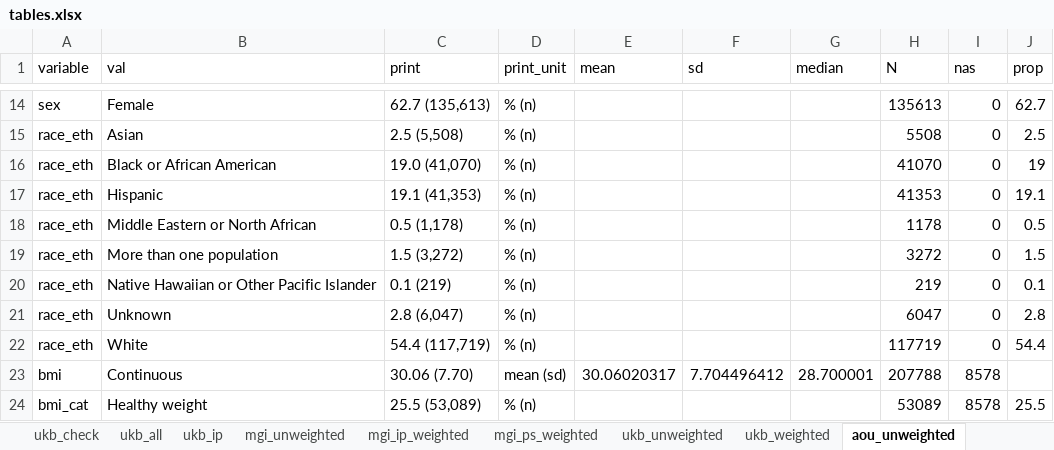
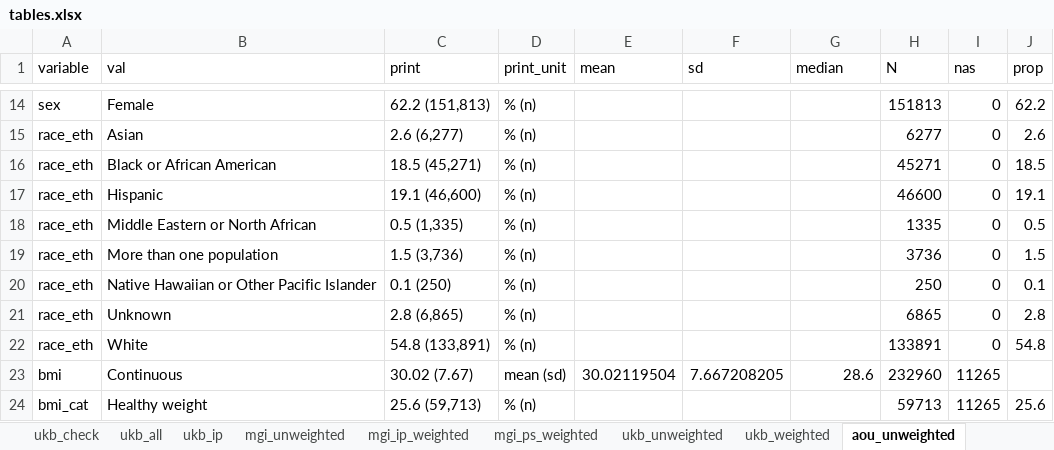
Before and after one commit to maxsal/biobank_selection_weights, an Excel workbook: docs/tables.xlsx, sheet aou_unweighted, drawn as a sheet; only a part is shown, gaps mark what is left out; values as stored, in another font and other column widths than the file's, no borders; the diff covers the shown part only; the diff names each change by its address in the sheet, - before the commit and + after, or states it on an @@ line.

```diff
--- a/docs/tables.xlsx (sheet aou_unweighted)
+++ b/docs/tables.xlsx (sheet aou_unweighted)
-C14 (print): 62.7 (135,613)
+C14 (print): 62.2 (151,813)
-H14 (N): 135613
+H14 (N): 151813
-J14 (prop): 62.7
+J14 (prop): 62.2
-C15 (print): 2.5 (5,508)
+C15 (print): 2.6 (6,277)
-H15 (N): 5508
+H15 (N): 6277
-J15 (prop): 2.5
+J15 (prop): 2.6
-C16 (print): 19.0 (41,070)
+C16 (print): 18.5 (45,271)
-H16 (N): 41070
+H16 (N): 45271
-J16 (prop): 19
+J16 (prop): 18.5
-C17 (print): 19.1 (41,353)
+C17 (print): 19.1 (46,600)
-H17 (N): 41353
+H17 (N): 46600
-C18 (print): 0.5 (1,178)
+C18 (print): 0.5 (1,335)
-H18 (N): 1178
+H18 (N): 1335
-C19 (print): 1.5 (3,272)
+C19 (print): 1.5 (3,736)
-H19 (N): 3272
+H19 (N): 3736
-C20 (print): 0.1 (219)
+C20 (print): 0.1 (250)
-H20 (N): 219
+H20 (N): 250
-C21 (print): 2.8 (6,047)
+C21 (print): 2.8 (6,865)
-H21 (N): 6047
+H21 (N): 6865
-C22 (print): 54.4 (117,719)
+C22 (print): 54.8 (133,891)
-H22 (N): 117719
+H22 (N): 133891
-J22 (prop): 54.4
+J22 (prop): 54.8
-C23 (print): 30.06 (7.70)
+C23 (print): 30.02 (7.67)
-E23 (mean): 30.06020317
+E23 (mean): 30.02119504
-F23 (sd): 7.704496412
+F23 (sd): 7.667208205
-G23 (median): 28.700001
+G23 (median): 28.6
-H23 (N): 207788
+H23 (N): 232960
-I23:I24 (nas): 8578
+I23:I24 (nas): 11265
-C24 (print): 25.5 (53,089)
+C24 (print): 25.6 (59,713)
-H24 (N): 53089
+H24 (N): 59713
-J24 (prop): 25.5
+J24 (prop): 25.6
```
Also changed, not shown: 102 edited cells elsewhere in this sheet, sheet mgi_ps_weighted, sheet table 1, sheet aou_ps_weighted, sheet mgi_ip_weighted, sheet aou_ip_weighted, sheet variable_definitions, 2 more sheets, 1 other file.
